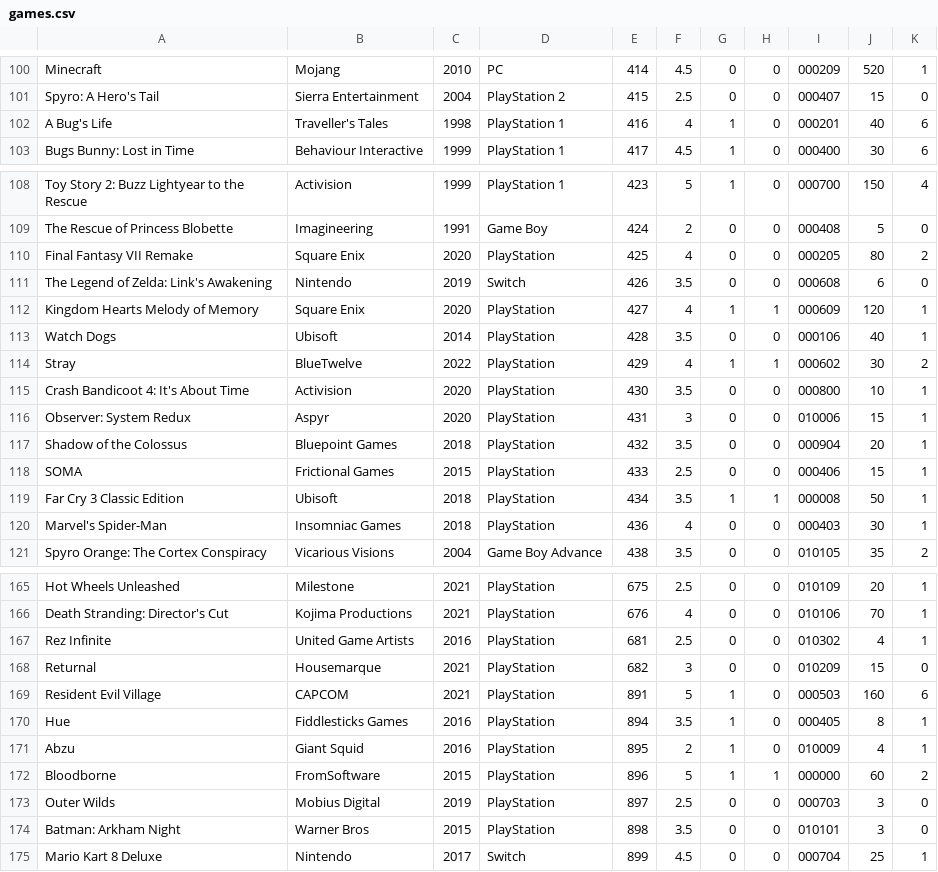
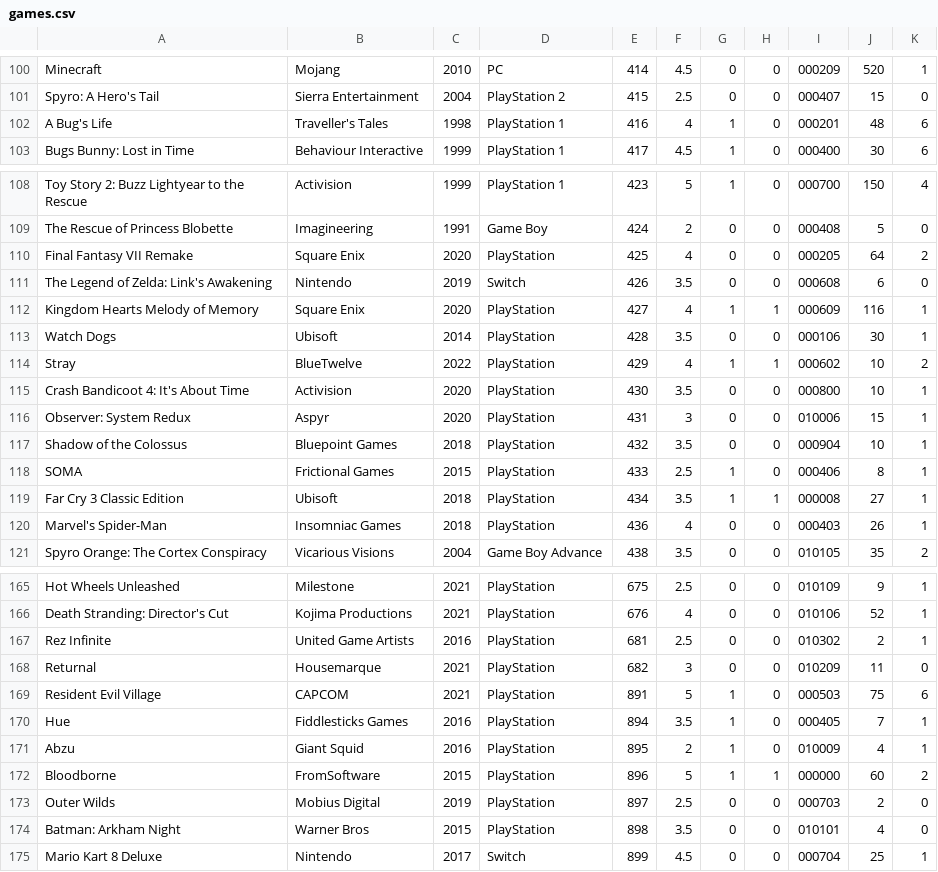
Before and after one commit to egartley/game-records, a CSV file: games.csv, drawn as a sheet; only a part is shown, gaps mark what is left out; the diff covers the shown part only.

```diff
--- a/games.csv
+++ b/games.csv
@@ -101,3 +101,3 @@
 "Spyro: A Hero's Tail","Sierra Entertainment",2004,"PlayStation 2",415,"2.5",0,0,"000407","15","0"
-"A Bug's Life","Traveller's Tales",1998,"PlayStation 1",416,"4",1,0,"000201","40","6"
+"A Bug's Life","Traveller's Tales",1998,"PlayStation 1",416,"4",1,0,"000201","48","6"
 "Bugs Bunny: Lost in Time","Behaviour Interactive",1999,"PlayStation 1",417,"4.5",1,0,"000400","30","6"
@@ -109,13 +109,13 @@
 "The Rescue of Princess Blobette","Imagineering",1991,"Game Boy",424,"2",0,0,"000408","5","0"
-"Final Fantasy VII Remake","Square Enix",2020,"PlayStation",425,"4",0,0,"000205","80","2"
+"Final Fantasy VII Remake","Square Enix",2020,"PlayStation",425,"4",0,0,"000205","64","2"
 "The Legend of Zelda: Link's Awakening","Nintendo",2019,"Switch",426,"3.5",0,0,"000608","6","0"
-"Kingdom Hearts Melody of Memory","Square Enix",2020,"PlayStation",427,"4",1,1,"000609","120","1"
-"Watch Dogs","Ubisoft",2014,"PlayStation",428,"3.5",0,0,"000106","40","1"
-"Stray","BlueTwelve",2022,"PlayStation",429,"4",1,1,"000602","30","2"
+"Kingdom Hearts Melody of Memory","Square Enix",2020,"PlayStation",427,"4",1,1,"000609","116","1"
+"Watch Dogs","Ubisoft",2014,"PlayStation",428,"3.5",0,0,"000106","30","1"
+"Stray","BlueTwelve",2022,"PlayStation",429,"4",1,1,"000602","10","2"
 "Crash Bandicoot 4: It's About Time","Activision",2020,"PlayStation",430,"3.5",0,0,"000800","10","1"
 "Observer: System Redux","Aspyr",2020,"PlayStation",431,"3",0,0,"010006","15","1"
-"Shadow of the Colossus","Bluepoint Games",2018,"PlayStation",432,"3.5",0,0,"000904","20","1"
-"SOMA","Frictional Games",2015,"PlayStation",433,"2.5",0,0,"000406","15","1"
-"Far Cry 3 Classic Edition","Ubisoft",2018,"PlayStation",434,"3.5",1,1,"000008","50","1"
-"Marvel's Spider-Man","Insomniac Games",2018,"PlayStation",436,"4",0,0,"000403","30","1"
+"Shadow of the Colossus","Bluepoint Games",2018,"PlayStation",432,"3.5",0,0,"000904","10","1"
+"SOMA","Frictional Games",2015,"PlayStation",433,"2.5",1,0,"000406","8","1"
+"Far Cry 3 Classic Edition","Ubisoft",2018,"PlayStation",434,"3.5",1,1,"000008","27","1"
+"Marvel's Spider-Man","Insomniac Games",2018,"PlayStation",436,"4",0,0,"000403","26","1"
 "Spyro Orange: The Cortex Conspiracy","Vicarious Visions",2004,"Game Boy Advance",438,"3.5",0,0,"010105","35","2"
@@ -165,11 +165,11 @@
-"Hot Wheels Unleashed","Milestone",2021,"PlayStation",675,"2.5",0,0,"010109","20","1"
-"Death Stranding: Director's Cut","Kojima Productions",2021,"PlayStation",676,"4",0,0,"010106","70","1"
-"Rez Infinite","United Game Artists",2016,"PlayStation",681,"2.5",0,0,"010302","4","1"
-"Returnal","Housemarque",2021,"PlayStation",682,"3",0,0,"010209","15","0"
-"Resident Evil Village","CAPCOM",2021,"PlayStation",891,"5",1,0,"000503","160","6"
-"Hue","Fiddlesticks Games",2016,"PlayStation",894,"3.5",1,0,"000405","8","1"
+"Hot Wheels Unleashed","Milestone",2021,"PlayStation",675,"2.5",0,0,"010109","9","1"
+"Death Stranding: Director's Cut","Kojima Productions",2021,"PlayStation",676,"4",0,0,"010106","52","1"
+"Rez Infinite","United Game Artists",2016,"PlayStation",681,"2.5",0,0,"010302","2","1"
+"Returnal","Housemarque",2021,"PlayStation",682,"3",0,0,"010209","11","0"
+"Resident Evil Village","CAPCOM",2021,"PlayStation",891,"5",1,0,"000503","75","6"
+"Hue","Fiddlesticks Games",2016,"PlayStation",894,"3.5",1,0,"000405","7","1"
 "Abzu","Giant Squid",2016,"PlayStation",895,"2",1,0,"010009","4","1"
 "Bloodborne","FromSoftware",2015,"PlayStation",896,"5",1,1,"000000","60","2"
-"Outer Wilds","Mobius Digital",2019,"PlayStation",897,"2.5",0,0,"000703","3","0"
-"Batman: Arkham Night","Warner Bros",2015,"PlayStation",898,"3.5",0,0,"010101","3","0"
+"Outer Wilds","Mobius Digital",2019,"PlayStation",897,"2.5",0,0,"000703","2","0"
+"Batman: Arkham Night","Warner Bros",2015,"PlayStation",898,"3.5",0,0,"010101","4","0"
 "Mario Kart 8 Deluxe","Nintendo",2017,"Switch",899,"4.5",0,0,"000704","25","1"
```
Also changed, not shown: 47 edited cells elsewhere in this file.
